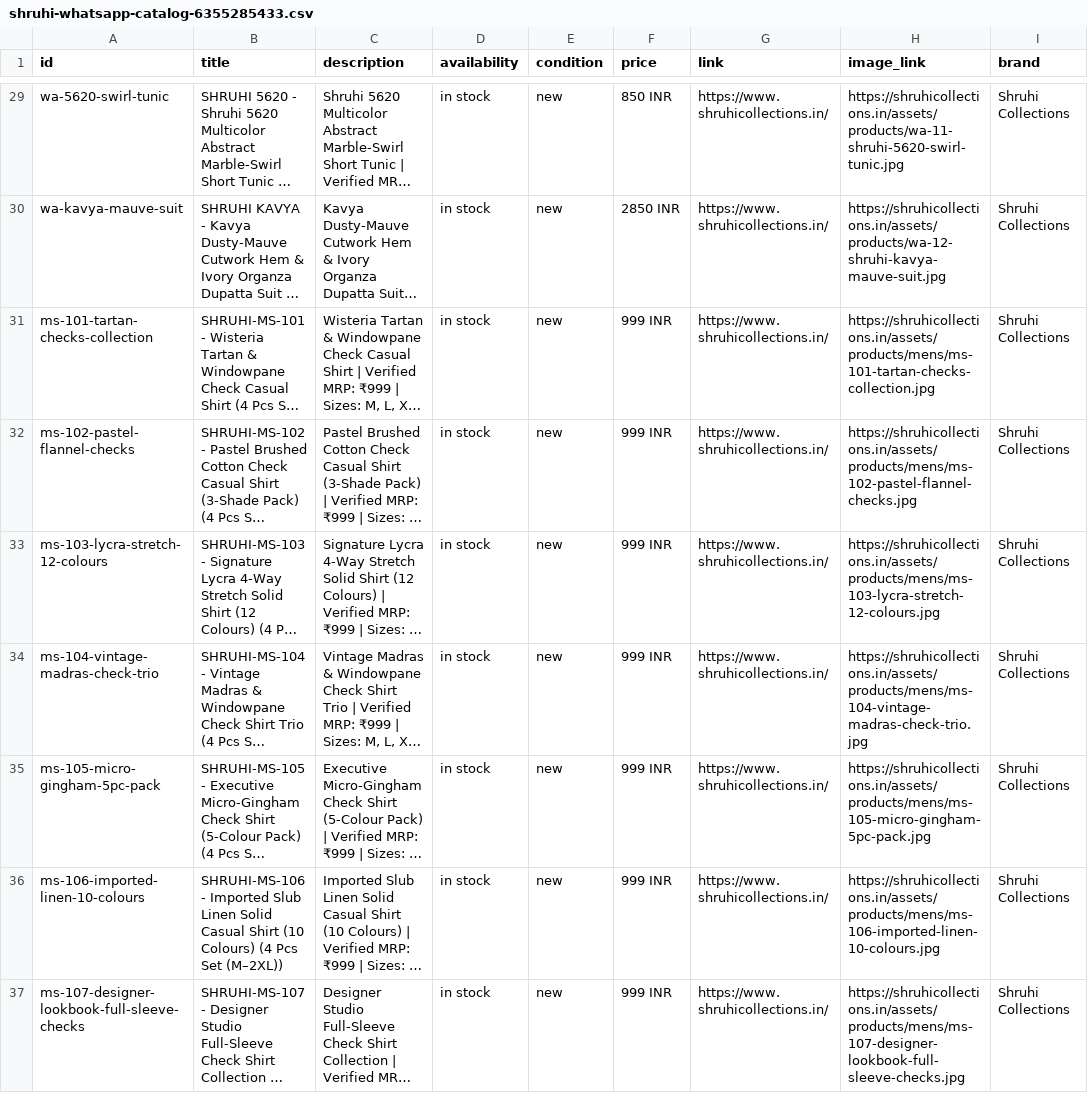
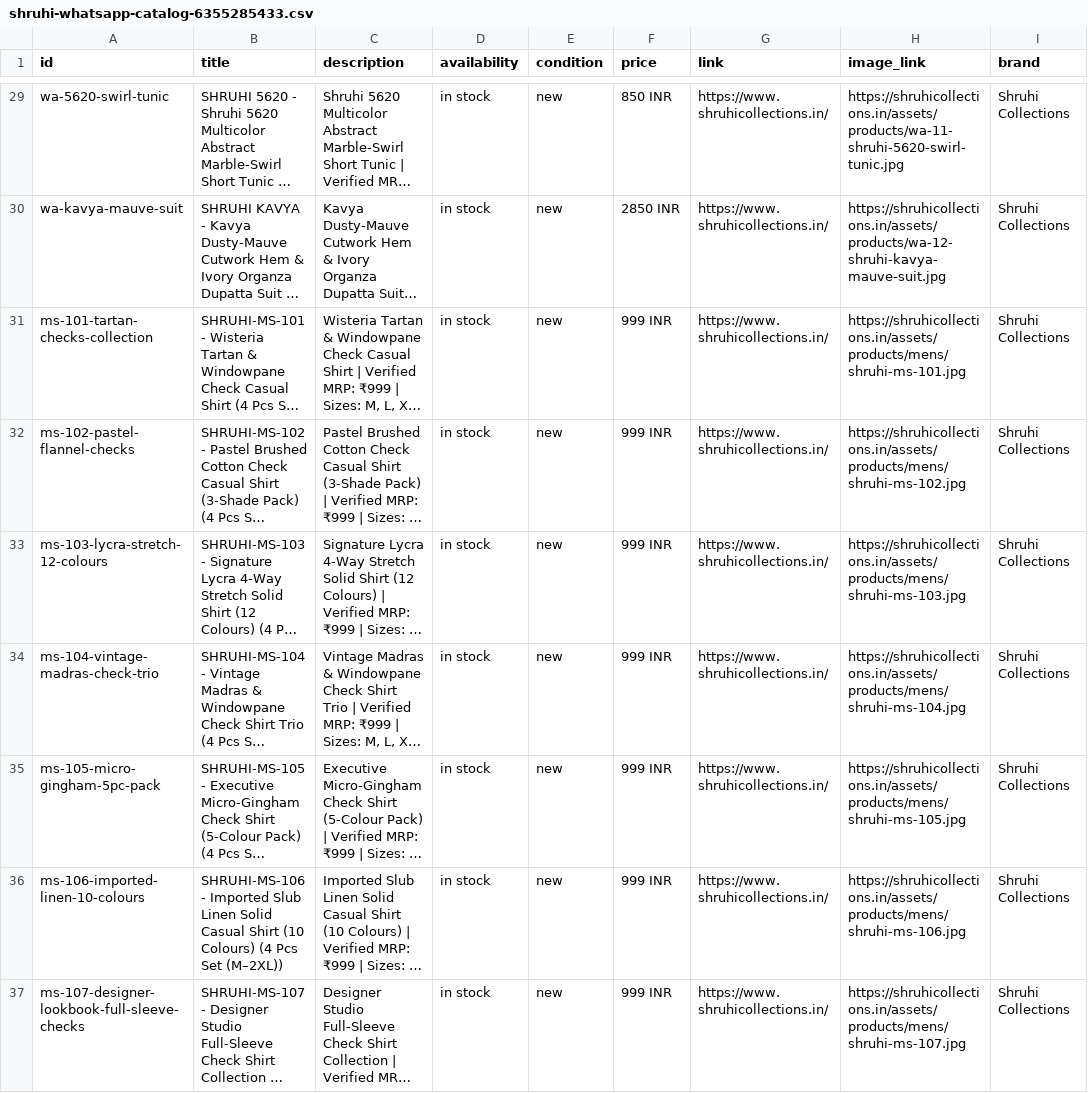
Before and after one commit to hardik4love-lang/shruhi-collections, a CSV file: whatsapp-ai-bot/shruhi-whatsapp-catalog-6355285433.csv, drawn as a sheet; only a part is shown, gaps mark what is left out; long unchanged cells end in …; the diff covers the shown part only; the diff names each change by its address in the sheet, - before the commit and + after, or states it on an @@ line.

```diff
--- a/whatsapp-ai-bot/shruhi-whatsapp-catalog-6355285433.csv
+++ b/whatsapp-ai-bot/shruhi-whatsapp-catalog-6355285433.csv
-H31 (image_link): https://shruhicollections.in/assets/products/mens/ms-101-tartan-checks-collection.jpg
+H31 (image_link): https://shruhicollections.in/assets/products/mens/shruhi-ms-101.jpg
-H32 (image_link): https://shruhicollections.in/assets/products/mens/ms-102-pastel-flannel-checks.jpg
+H32 (image_link): https://shruhicollections.in/assets/products/mens/shruhi-ms-102.jpg
-H33 (image_link): https://shruhicollections.in/assets/products/mens/ms-103-lycra-stretch-12-colours.jpg
+H33 (image_link): https://shruhicollections.in/assets/products/mens/shruhi-ms-103.jpg
-H34 (image_link): https://shruhicollections.in/assets/products/mens/ms-104-vintage-madras-check-trio.jpg
+H34 (image_link): https://shruhicollections.in/assets/products/mens/shruhi-ms-104.jpg
-H35 (image_link): https://shruhicollections.in/assets/products/mens/ms-105-micro-gingham-5pc-pack.jpg
+H35 (image_link): https://shruhicollections.in/assets/products/mens/shruhi-ms-105.jpg
-H36 (image_link): https://shruhicollections.in/assets/products/mens/ms-106-imported-linen-10-colours.jpg
+H36 (image_link): https://shruhicollections.in/assets/products/mens/shruhi-ms-106.jpg
-H37 (image_link): https://shruhicollections.in/assets/products/mens/ms-107-designer-lookbook-full-sleeve-checks.jpg
+H37 (image_link): https://shruhicollections.in/assets/products/mens/shruhi-ms-107.jpg
```
Also changed, not shown: 23 edited cells elsewhere in this file, whatsapp-ai-bot/shruhi-whatsapp-catalog-8849601725.csv, whatsapp-ai-bot/shruhi-whatsapp-catalog-9054241725.csv, 1 other file.
